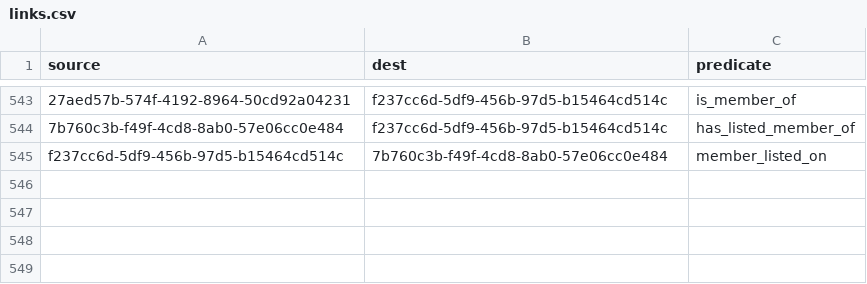
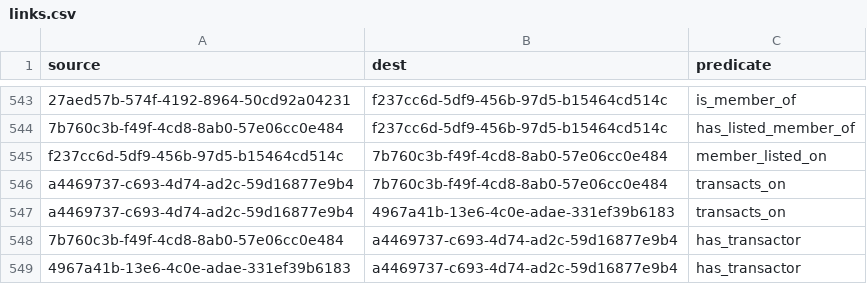
Before and after one commit to simulacrumb-glm/treegraph-graph, a CSV file: poc/links.csv, drawn as a sheet; only a part is shown, gaps mark what is left out; the diff names each change by its address in the sheet, - before the commit and + after, or states it on an @@ line.

Commit message:
binance lists mainnets

```diff
--- a/poc/links.csv
+++ b/poc/links.csv
+row 546: a4469737-c693-4d74-ad2c-59d16877e9b4 | 7b760c3b-f49f-4cd8-8ab0-57e06cc0e484 | transacts_on
+row 547: a4469737-c693-4d74-ad2c-59d16877e9b4 | 4967a41b-13e6-4c0e-adae-331ef39b6183 | transacts_on
+row 548: 7b760c3b-f49f-4cd8-8ab0-57e06cc0e484 | a4469737-c693-4d74-ad2c-59d16877e9b4 | has_transactor
+row 549: 4967a41b-13e6-4c0e-adae-331ef39b6183 | a4469737-c693-4d74-ad2c-59d16877e9b4 | has_transactor
```
Also changed, not shown: poc/nodes.csv, 2 other files.
